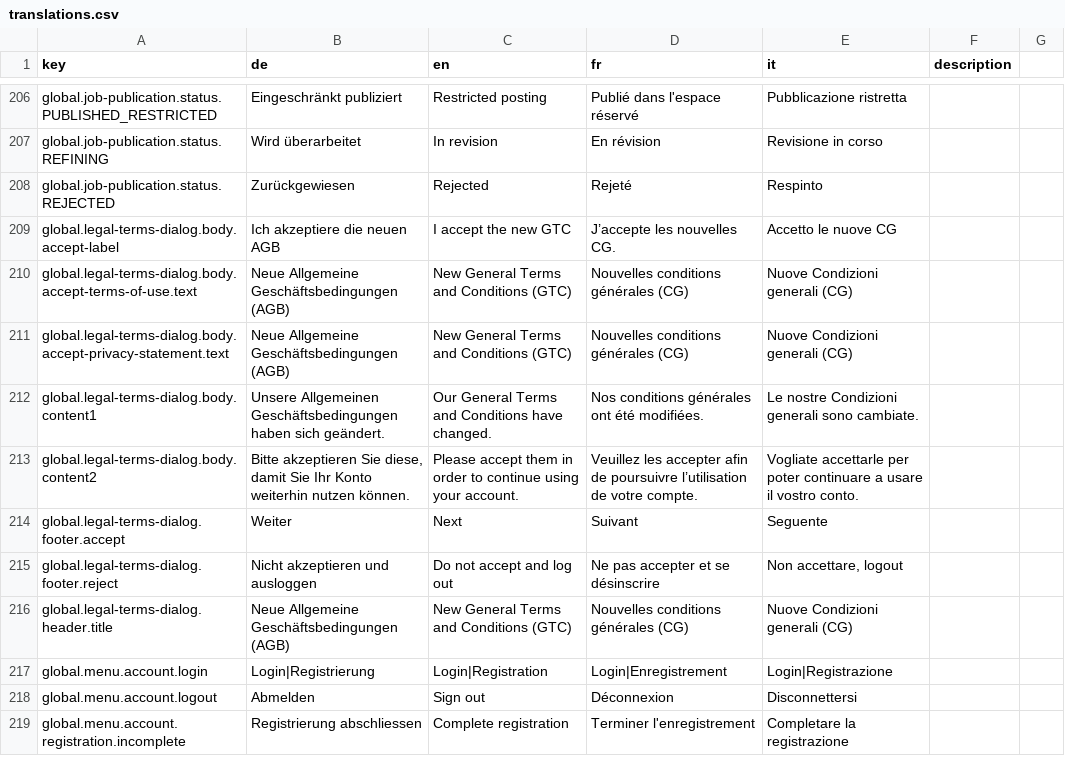
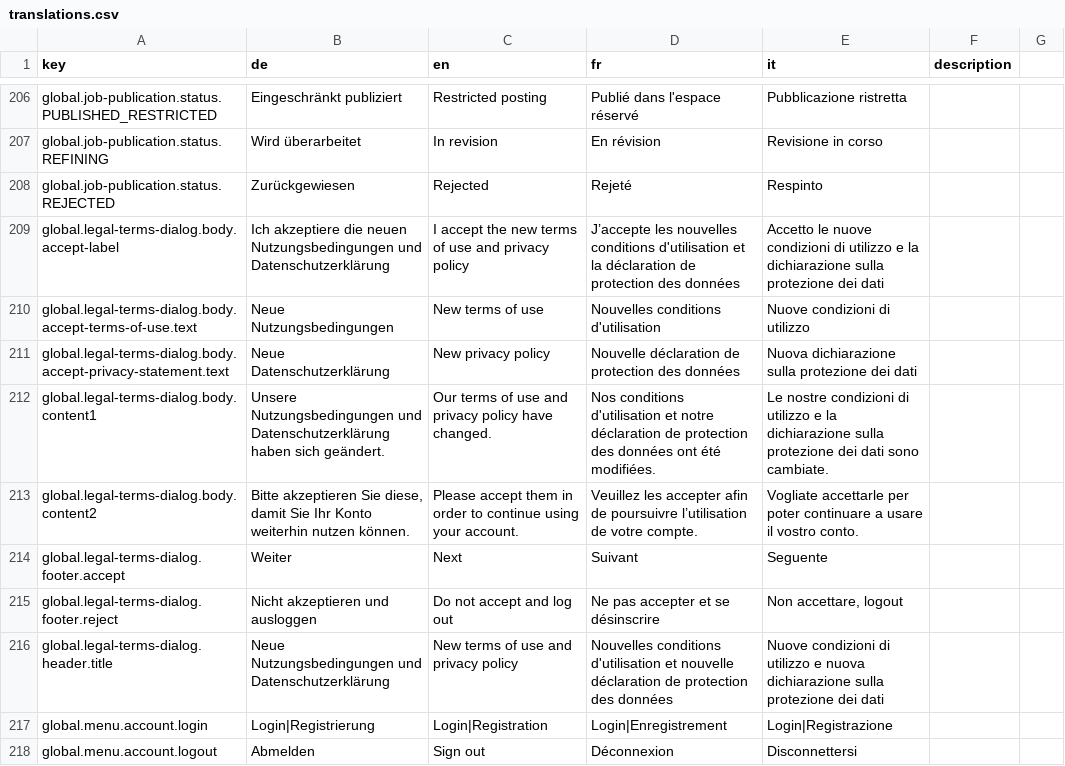
Before and after one commit to FeatureToggleStudy/alv-portal, a CSV file: alv-portal-ui/translations.csv, drawn as a sheet; only a part is shown, gaps mark what is left out; the shorter side is filled out with more unchanged rows; the diff covers the shown part only.

```diff
--- a/alv-portal-ui/translations.csv
+++ b/alv-portal-ui/translations.csv
@@ -208,6 +208,6 @@ global.job-publication.status.REFINING,Wird überarbeitet,In revision,En révisi
 global.job-publication.status.REJECTED,Zurückgewiesen,Rejected,Rejeté,Respinto,
-global.legal-terms-dialog.body.accept-label,Ich akzeptiere die neuen AGB,I accept the new GTC,J’accepte les nouvelles CG.,Accetto le nuove CG,
-global.legal-terms-dialog.body.accept-terms-of-use.text,Neue Allgemeine Geschäftsbedingungen (AGB),New General Terms and Conditions (GTC),Nouvelles conditions générales (CG),Nuove Condizioni generali (CG),
-global.legal-terms-dialog.body.accept-privacy-statement.text,Neue Allgemeine Geschäftsbedingungen (AGB),New General Terms and Conditions (GTC),Nouvelles conditions générales (CG),Nuove Condizioni generali (CG),
-global.legal-terms-dialog.body.content1,Unsere Allgemeinen Geschäftsbedingungen haben sich geändert. ,Our General Terms and Conditions have changed.,Nos conditions générales ont été modifiées.,Le nostre Condizioni generali sono cambiate.,
+global.legal-terms-dialog.body.accept-label,Ich akzeptiere die neuen Nutzungsbedingungen und Datenschutzerklärung,I accept the new terms of use and privacy policy,J’accepte les nouvelles conditions d'utilisation et la déclaration de protection des données,Accetto le nuove condizioni di utilizzo e la dichiarazione sulla protezione dei dati,
+global.legal-terms-dialog.body.accept-terms-of-use.text,Neue Nutzungsbedingungen,New terms of use,Nouvelles conditions d'utilisation,Nuove condizioni di utilizzo,
+global.legal-terms-dialog.body.accept-privacy-statement.text,Neue Datenschutzerklärung,New privacy policy,Nouvelle déclaration de protection des données,Nuova dichiarazione sulla protezione dei dati,
+global.legal-terms-dialog.body.content1,Unsere Nutzungsbedingungen und Datenschutzerklärung haben sich geändert.,Our terms of use and privacy policy have changed.,Nos conditions d'utilisation et notre déclaration de protection des données ont été modifiées.,Le nostre condizioni di utilizzo e la dichiarazione sulla protezione dei dati sono cambiate.,
 global.legal-terms-dialog.body.content2,"Bitte akzeptieren Sie diese, damit Sie Ihr Konto weiterhin nutzen können.",Please accept them in order to continue using your account.,Veuillez les accepter afin de poursuivre l’utilisation de votre compte.,Vogliate accettarle per poter continuare a usare il vostro conto.,
@@ -215,3 +215,3 @@ global.legal-terms-dialog.footer.accept,Weiter,Next,Suivant,Seguente,
 global.legal-terms-dialog.footer.reject,"Nicht akzeptieren und ausloggen","Do not accept and log out","Ne pas accepter et se désinscrire","Non accettare, logout",
-global.legal-terms-dialog.header.title,Neue Allgemeine Geschäftsbedingungen (AGB),New General Terms and Conditions (GTC),Nouvelles conditions générales (CG),Nuove Condizioni generali (CG),
+global.legal-terms-dialog.header.title,Neue Nutzungsbedingungen und Datenschutzerklärung,New terms of use and privacy policy,Nouvelles conditions d'utilisation et nouvelle déclaration de protection des données,Nuove condizioni di utilizzo e nuova dichiarazione sulla protezione dei dati,
 global.menu.account.login,Login|Registrierung,Login|Registration,Login|Enregistrement,Login|Registrazione,
```
Also changed, not shown: 31 edited cells elsewhere in this file.
